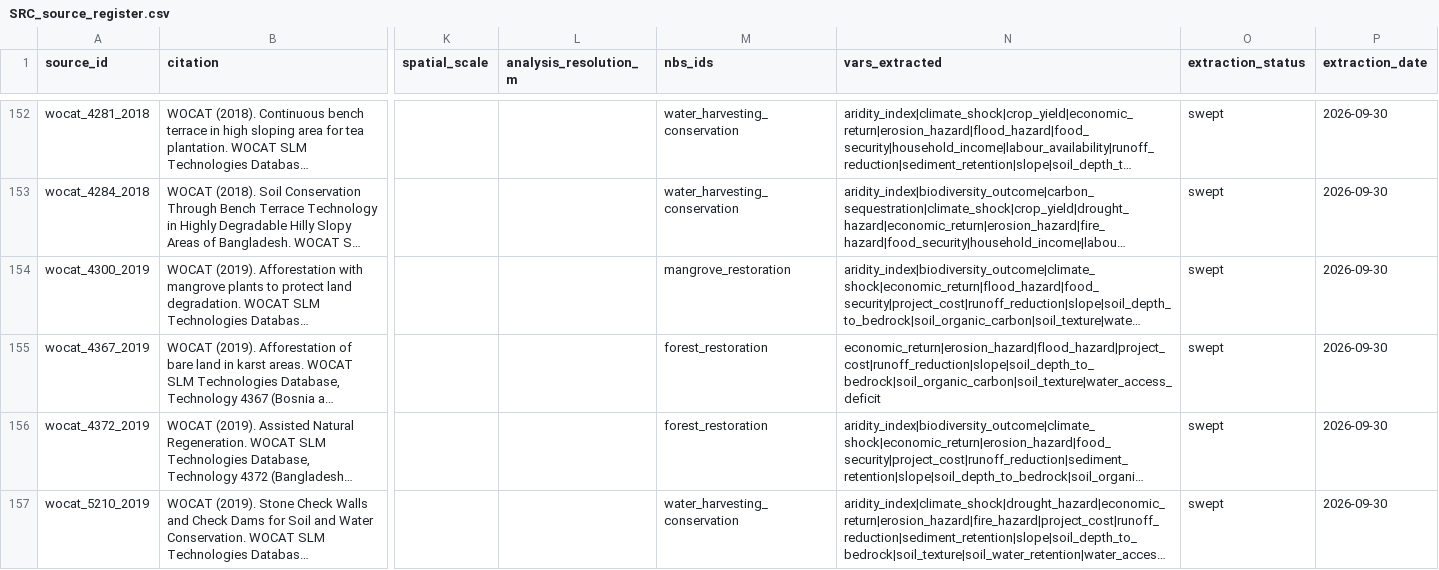
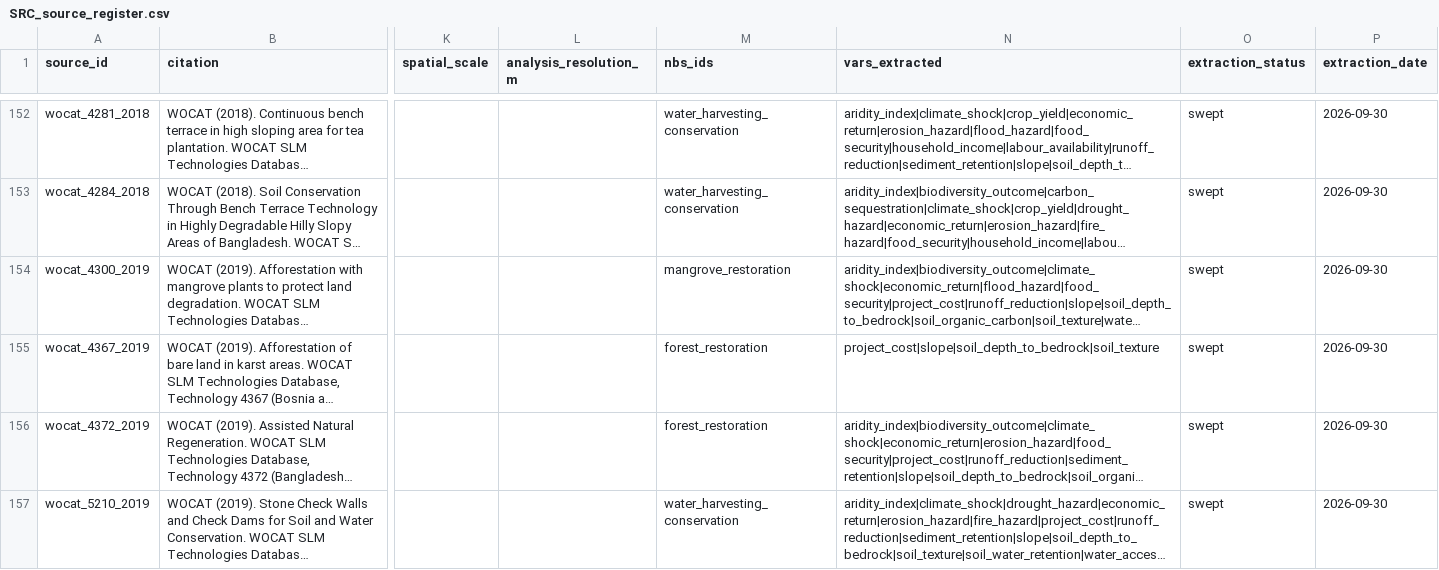
Before and after one commit to RuralScan/evidence, a CSV file: registers/schema/registers/SRC_source_register.csv, drawn as a sheet; only a part is shown, gaps mark what is left out; long unchanged cells end in …; the diff covers the shown part only; the diff names each change by its address in the sheet, - before the commit and + after, or states it on an @@ line.

```diff
--- a/registers/schema/registers/SRC_source_register.csv
+++ b/registers/schema/registers/SRC_source_register.csv
-N155 (vars_extracted): economic_return|erosion_hazard|flood_hazard|project_cost|runoff_reduction|slope|soil_depth_to_bedrock|soil_organic_carbon|soil_texture|water_access_deficit
+N155 (vars_extracted): project_cost|slope|soil_depth_to_bedrock|soil_texture
```
Also changed, not shown: 15 edited cells elsewhere in this file, 6 other files.
